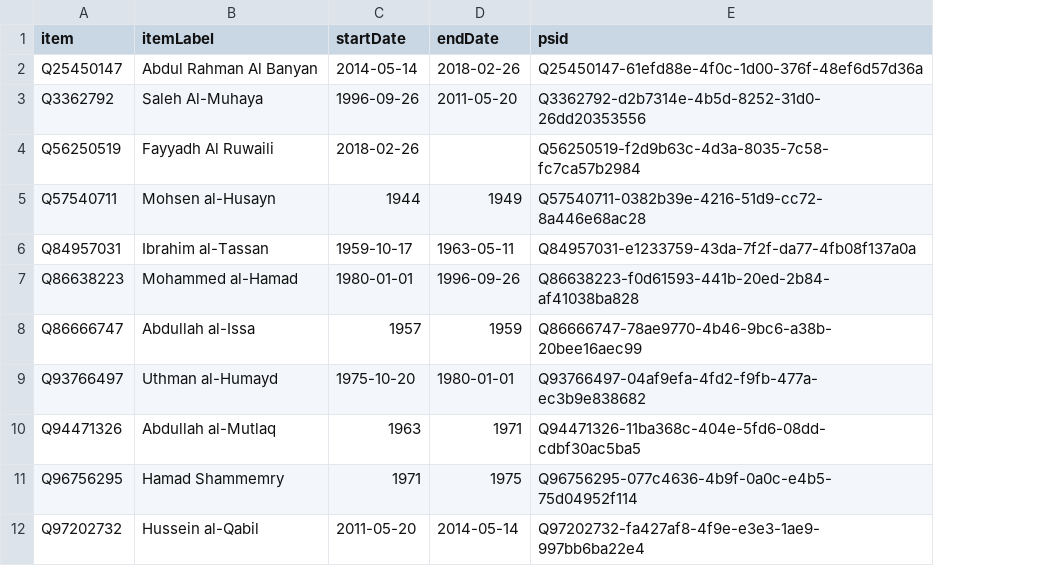
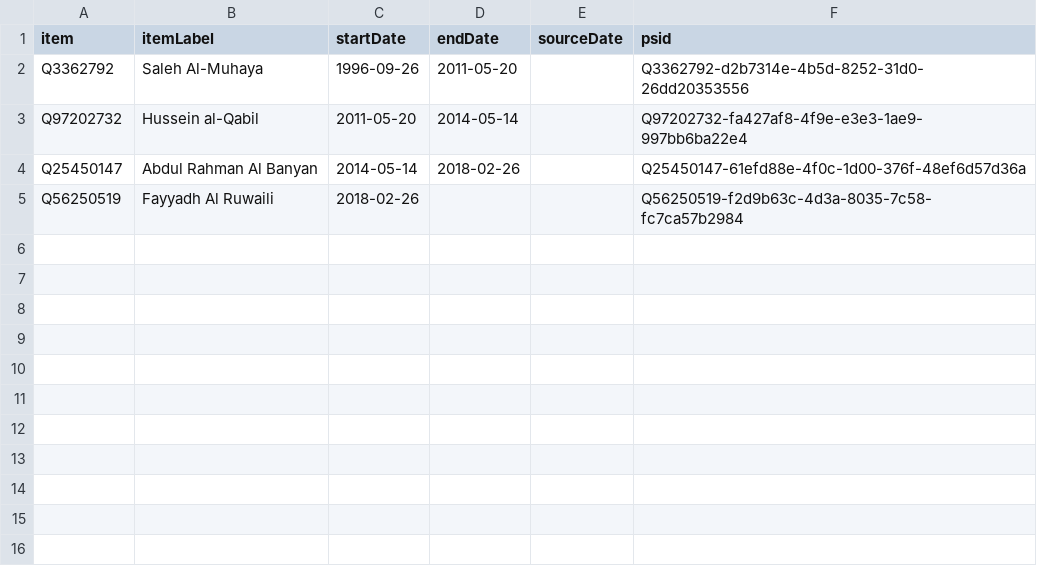
Before and after one commit to every-politician-scrapers/saudi-ministers, a CSV file: sources/cogs/wikidata.csv, drawn as a sheet; removed rows and columns are numbered as before the commit, all else as after; the diff names each change by its address in the sheet, - before the commit and + after, or states it on an @@ line.

Commit message:
Compare external sources to Wikidata

```diff
--- a/sources/cogs/wikidata.csv
+++ b/sources/cogs/wikidata.csv
+column E (sourceDate), empty
@@ row 3 moved to row 2: Q3362792 @@
@@ row 12 moved to row 3: Q97202732 @@
-row 5: Q57540711 | Mohsen al-Husayn | 1944 | 1949 | Q57540711-0382b39e-4216-51d9-cc72-8a446e68ac28
-row 6: Q84957031 | Ibrahim al-Tassan | 1959-10-17 | 1963-05-11 | Q84957031-e1233759-43da-7f2f-da77-4fb08f137a0a
-row 7: Q86638223 | Mohammed al-Hamad | 1980-01-01 | 1996-09-26 | Q86638223-f0d61593-441b-20ed-2b84-af41038ba828
-row 8: Q86666747 | Abdullah al-Issa | 1957 | 1959 | Q86666747-78ae9770-4b46-9bc6-a38b-20bee16aec99
-row 9: Q93766497 | Uthman al-Humayd | 1975-10-20 | 1980-01-01 | Q93766497-04af9efa-4fd2-f9fb-477a-ec3b9e838682
-row 10: Q94471326 | Abdullah al-Mutlaq | 1963 | 1971 | Q94471326-11ba368c-404e-5fd6-08dd-cdbf30ac5ba5
-row 11: Q96756295 | Hamad Shammemry | 1971 | 1975 | Q96756295-077c4636-4b9f-0a0c-e4b5-75d04952f114
```
Also changed, not shown: sources/cogs/diff.csv, sources/foreign-minister/wikidata.csv, 9 other files.
